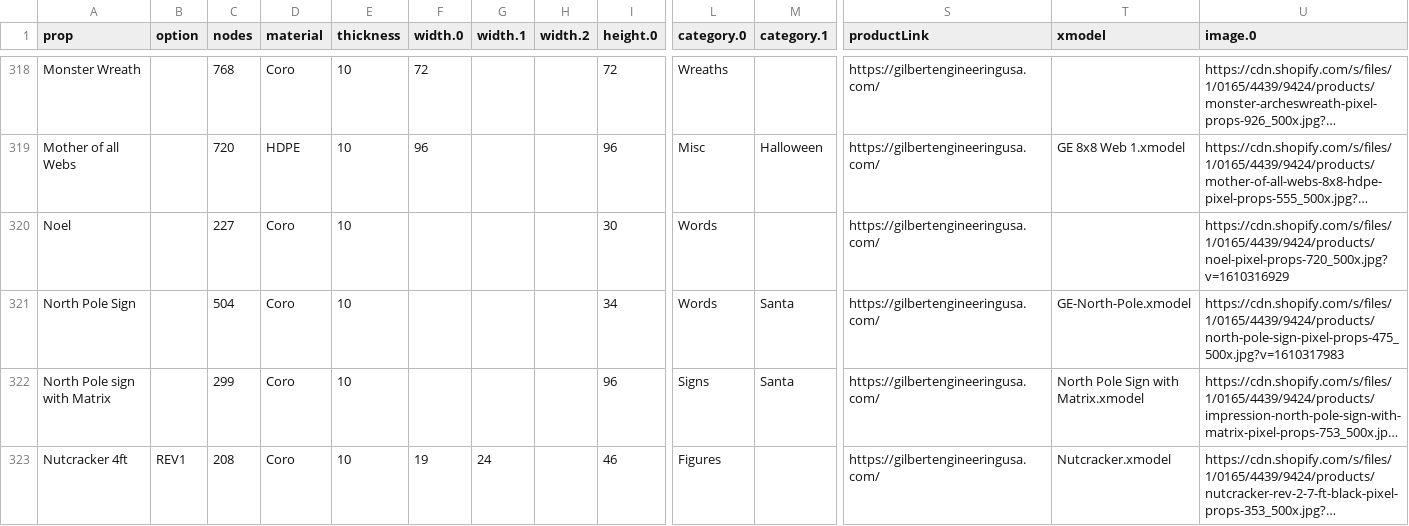
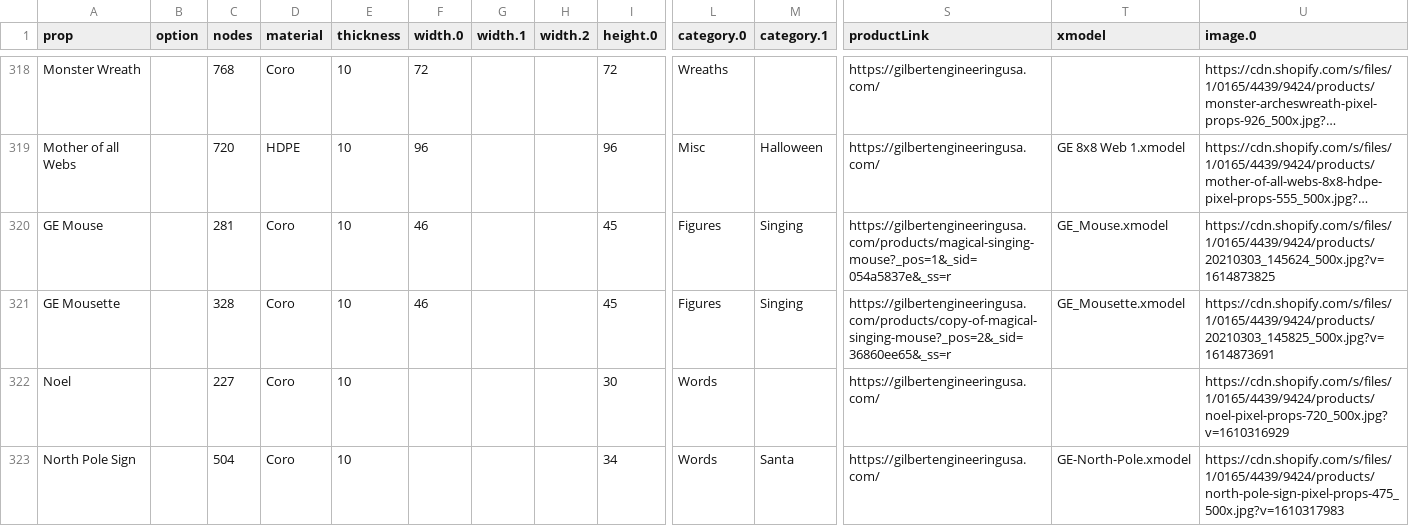
Before and after one commit to GEUSA/xmodels, a CSV file: ge-props.csv, drawn as a sheet; only a part is shown, gaps mark what is left out; the shorter side is filled out with more unchanged rows; long unchanged cells end in …; rows hold the shown columns only; the diff names each change by its address in the sheet, - before the commit and + after, or states it on an @@ line.

Commit message:
Add files via upload

```diff
--- a/ge-props.csv
+++ b/ge-props.csv
+row 320: GE Mouse |  | 281 | Coro | 10 | 46 |  |  | 45 | Figures | Singing | https://gilbertengineeringusa.com/products/magical-singing-mouse?_pos=1&_sid=054a5837e&_ss=r | GE_Mouse.xmodel | https://cdn.shopify.com/s/files/1/0165/4439/9424/products/20210303_145624_500x.jpg?v=1614873825
+row 321: GE Mousette |  | 328 | Coro | 10 | 46 |  |  | 45 | Figures | Singing | https://gilbertengineeringusa.com/products/copy-of-magical-singing-mouse?_pos=2&_sid=36860ee65&_ss=r | GE_Mousette.xmodel | https://cdn.shopify.com/s/files/1/0165/4439/9424/products/20210303_145825_500x.jpg?v=1614873691
```
